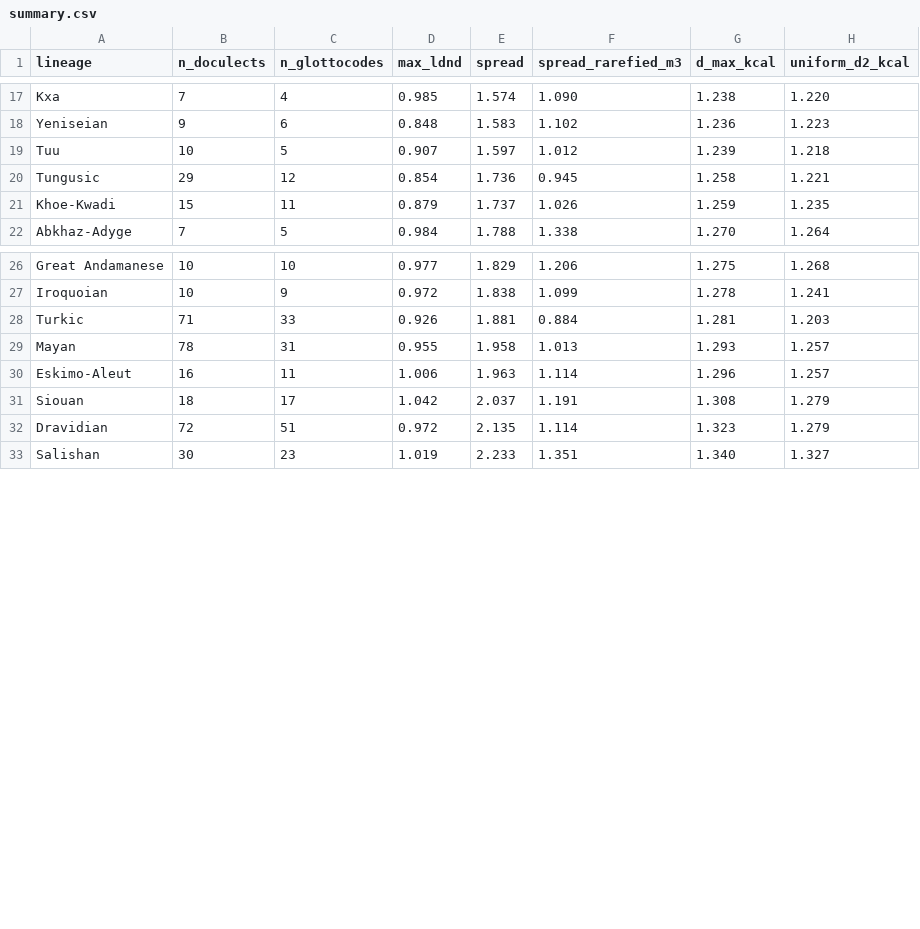
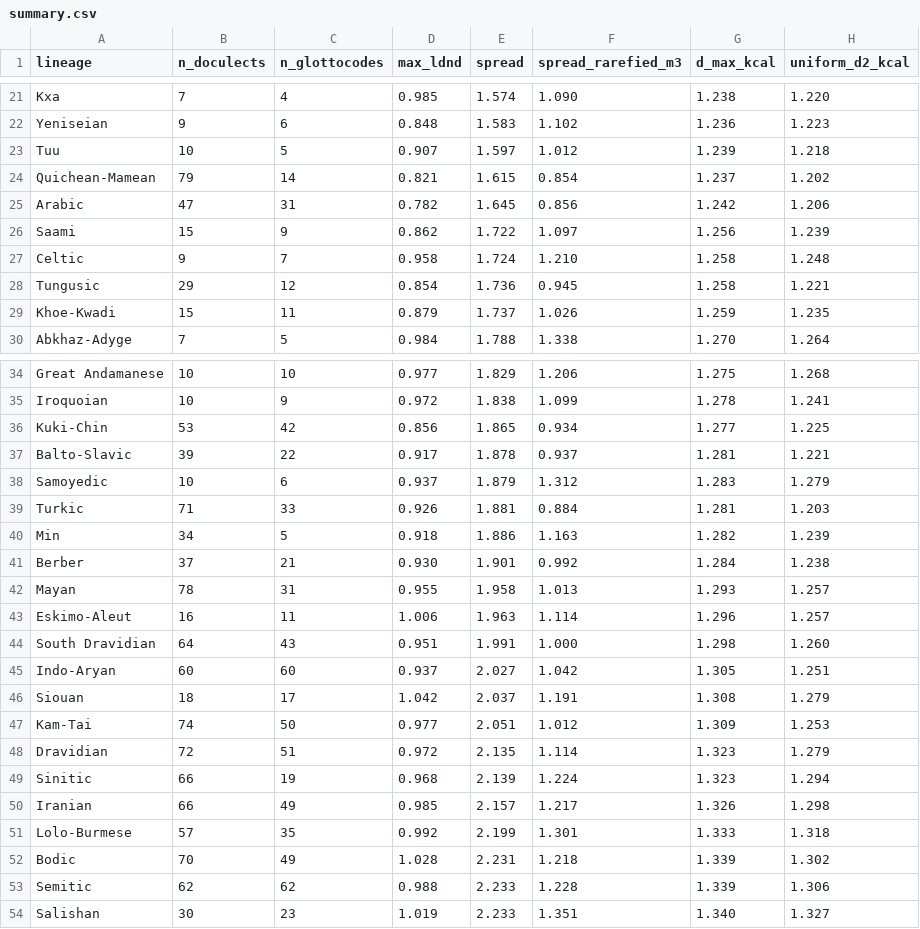
Before and after one commit to iwsfutcmd/lingustic-diversity, a CSV file: results/summary.csv, drawn as a sheet; only a part is shown, gaps mark what is left out; the diff covers the shown part only; the diff names each change by its address in the sheet, - before the commit and + after, or states it on an @@ line.

```diff
--- a/results/summary.csv
+++ b/results/summary.csv
+row 24: Quichean-Mamean | 79 | 14 | 0.821 | 1.615 | 0.854 | 1.237 | 1.202
+row 25: Arabic | 47 | 31 | 0.782 | 1.645 | 0.856 | 1.242 | 1.206
+row 26: Saami | 15 | 9 | 0.862 | 1.722 | 1.097 | 1.256 | 1.239
+row 27: Celtic | 9 | 7 | 0.958 | 1.724 | 1.210 | 1.258 | 1.248
+row 36: Kuki-Chin | 53 | 42 | 0.856 | 1.865 | 0.934 | 1.277 | 1.225
+row 37: Balto-Slavic | 39 | 22 | 0.917 | 1.878 | 0.937 | 1.281 | 1.221
+row 38: Samoyedic | 10 | 6 | 0.937 | 1.879 | 1.312 | 1.283 | 1.279
+row 40: Min | 34 | 5 | 0.918 | 1.886 | 1.163 | 1.282 | 1.239
+row 41: Berber | 37 | 21 | 0.930 | 1.901 | 0.992 | 1.284 | 1.238
+row 44: South Dravidian | 64 | 43 | 0.951 | 1.991 | 1.000 | 1.298 | 1.260
+row 45: Indo-Aryan | 60 | 60 | 0.937 | 2.027 | 1.042 | 1.305 | 1.251
+row 47: Kam-Tai | 74 | 50 | 0.977 | 2.051 | 1.012 | 1.309 | 1.253
+row 49: Sinitic | 66 | 19 | 0.968 | 2.139 | 1.224 | 1.323 | 1.294
+row 50: Iranian | 66 | 49 | 0.985 | 2.157 | 1.217 | 1.326 | 1.298
+row 51: Lolo-Burmese | 57 | 35 | 0.992 | 2.199 | 1.301 | 1.333 | 1.318
+row 52: Bodic | 70 | 49 | 1.028 | 2.231 | 1.218 | 1.339 | 1.302
+row 53: Semitic | 62 | 62 | 0.988 | 2.233 | 1.228 | 1.339 | 1.306
```
Also changed, not shown: 7 added rows elsewhere in this file, 40 other files.
